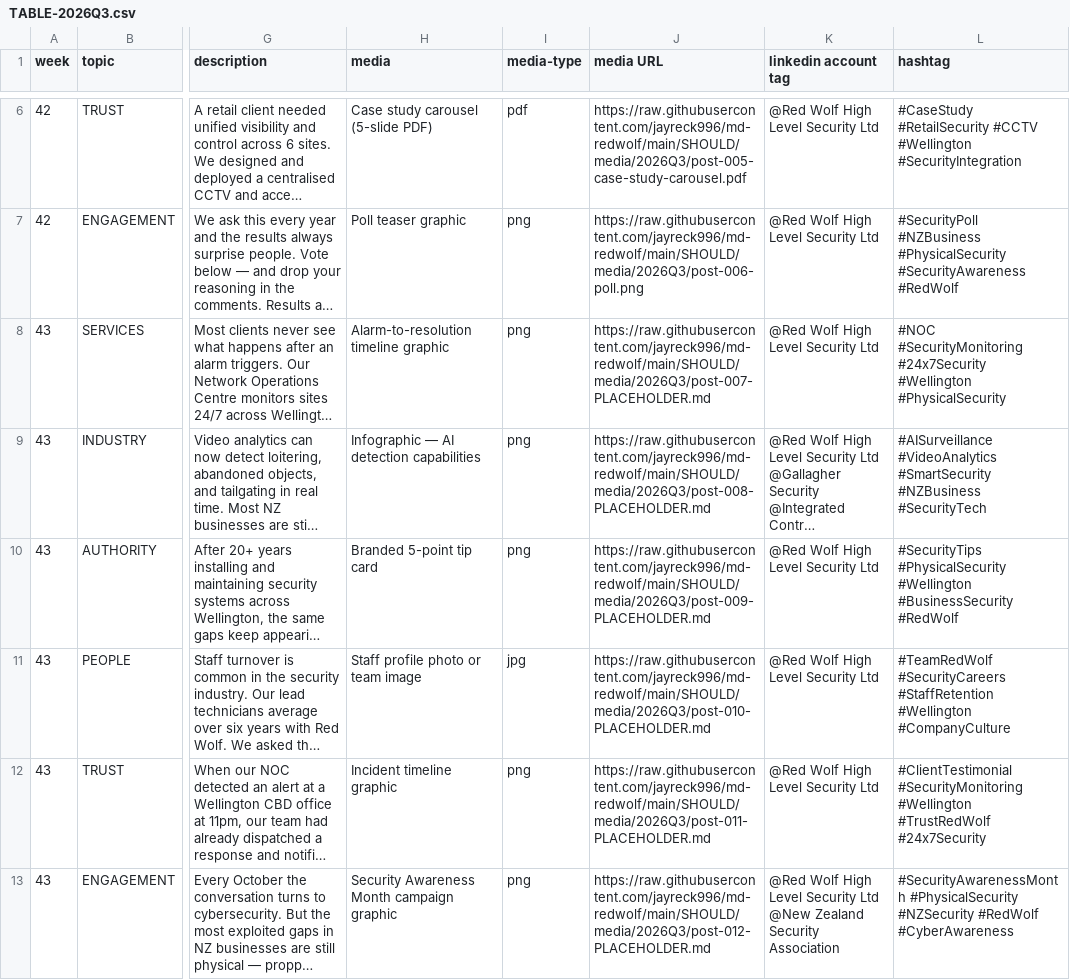
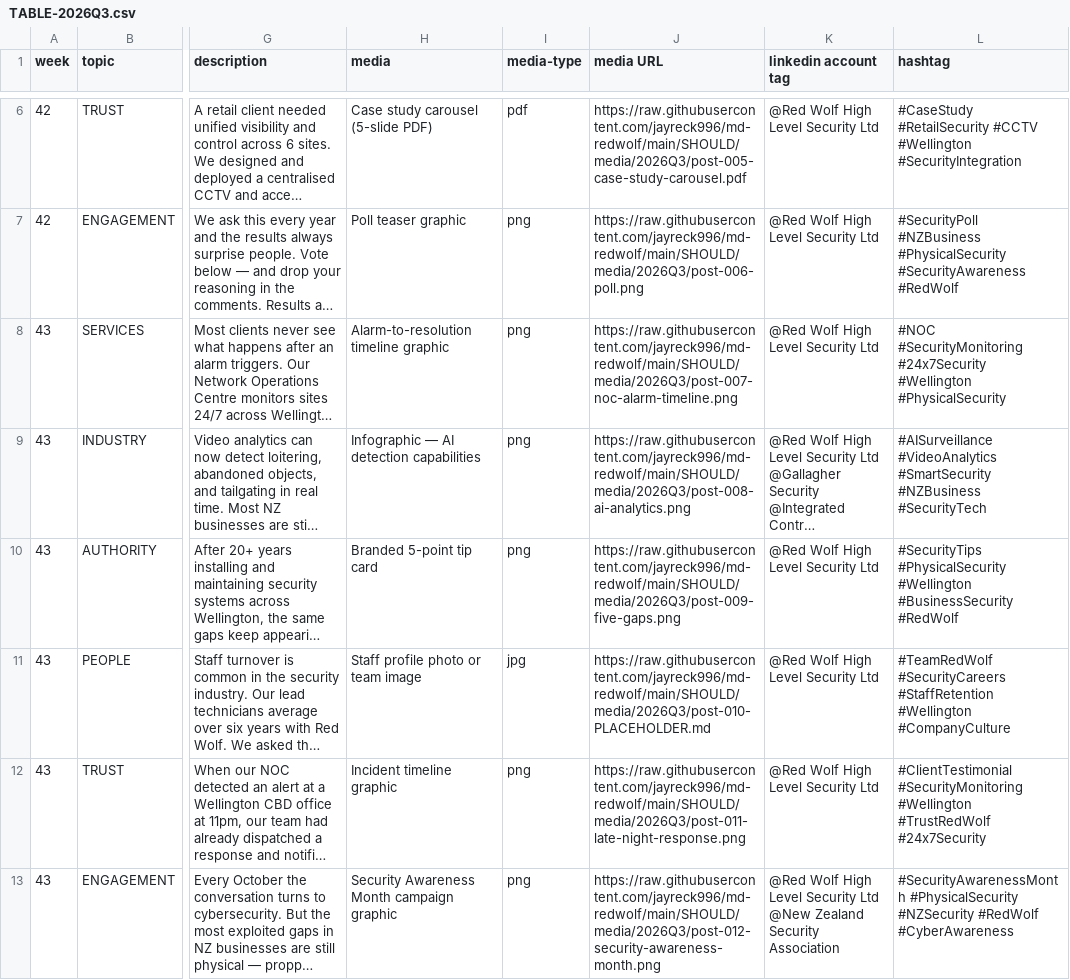
Before and after one commit to jayreck996/md-redwolf, a CSV file: SHOULD/TABLE-2026Q3.csv, drawn as a sheet; only a part is shown, gaps mark what is left out; long unchanged cells end in …; the diff names each change by its address in the sheet, - before the commit and + after, or states it on an @@ line.

```diff
--- a/SHOULD/TABLE-2026Q3.csv
+++ b/SHOULD/TABLE-2026Q3.csv
-J8 (media URL): https://raw.githubusercontent.com/jayreck996/md-redwolf/main/SHOULD/media/2026Q3/post-007-PLACEHOLDER.md
+J8 (media URL): https://raw.githubusercontent.com/jayreck996/md-redwolf/main/SHOULD/media/2026Q3/post-007-noc-alarm-timeline.png
-J9 (media URL): https://raw.githubusercontent.com/jayreck996/md-redwolf/main/SHOULD/media/2026Q3/post-008-PLACEHOLDER.md
+J9 (media URL): https://raw.githubusercontent.com/jayreck996/md-redwolf/main/SHOULD/media/2026Q3/post-008-ai-analytics.png
-J10 (media URL): https://raw.githubusercontent.com/jayreck996/md-redwolf/main/SHOULD/media/2026Q3/post-009-PLACEHOLDER.md
+J10 (media URL): https://raw.githubusercontent.com/jayreck996/md-redwolf/main/SHOULD/media/2026Q3/post-009-five-gaps.png
-J12 (media URL): https://raw.githubusercontent.com/jayreck996/md-redwolf/main/SHOULD/media/2026Q3/post-011-PLACEHOLDER.md
+J12 (media URL): https://raw.githubusercontent.com/jayreck996/md-redwolf/main/SHOULD/media/2026Q3/post-011-late-night-response.png
-J13 (media URL): https://raw.githubusercontent.com/jayreck996/md-redwolf/main/SHOULD/media/2026Q3/post-012-PLACEHOLDER.md
+J13 (media URL): https://raw.githubusercontent.com/jayreck996/md-redwolf/main/SHOULD/media/2026Q3/post-012-security-awareness-month.png
```
Also changed, not shown: 5 other files.
